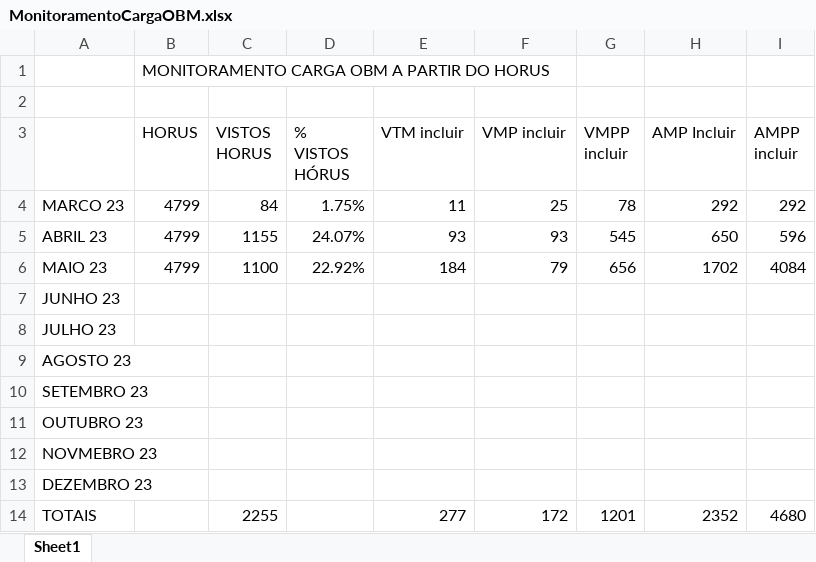
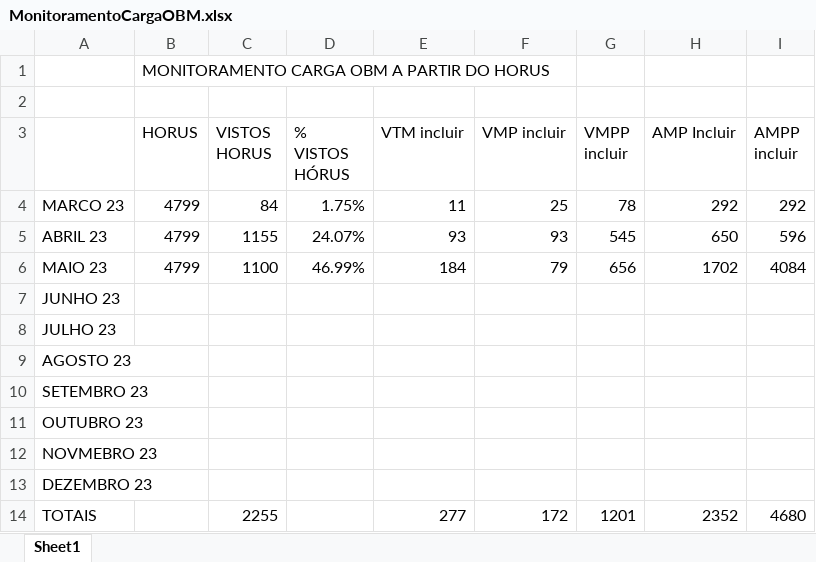
Before and after one commit to moaassis/https-git-codecommit.sa-east-1.amazonaws.com-v1-repos-ips-brasil-documentos, an Excel workbook: Gestão do Projeto/Indicadores/MonitoramentoCargaOBM.xlsx, sheet Sheet1, drawn as a sheet; values as stored, in another font and other column widths than the file's, no borders; the diff names each change by its address in the sheet, - before the commit and + after, or states it on an @@ line.

```diff
--- a/Gestão do Projeto/Indicadores/MonitoramentoCargaOBM.xlsx (sheet Sheet1)
+++ b/Gestão do Projeto/Indicadores/MonitoramentoCargaOBM.xlsx (sheet Sheet1)
-D6 (% VISTOS HÓRUS): 22.92%
+D6 (% VISTOS HÓRUS): 46.99%
```
Also changed, not shown: Gestão do Projeto/Indicadores/IndicadoresPlanoTrabalho.xlsx, 9 other files.
